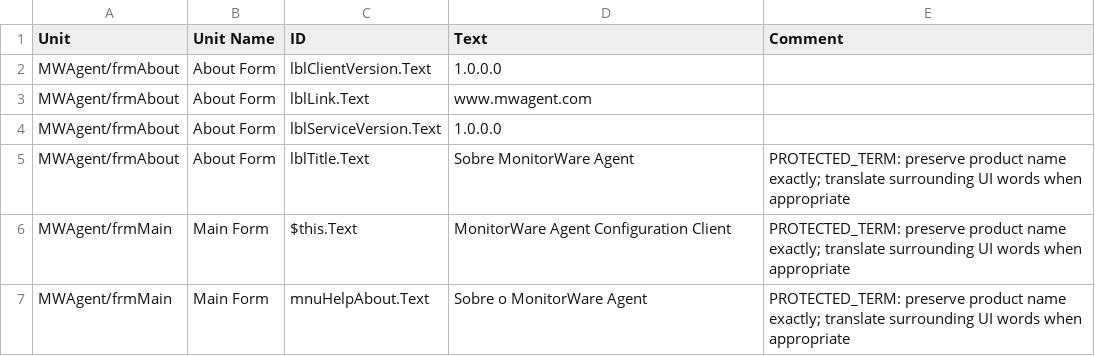
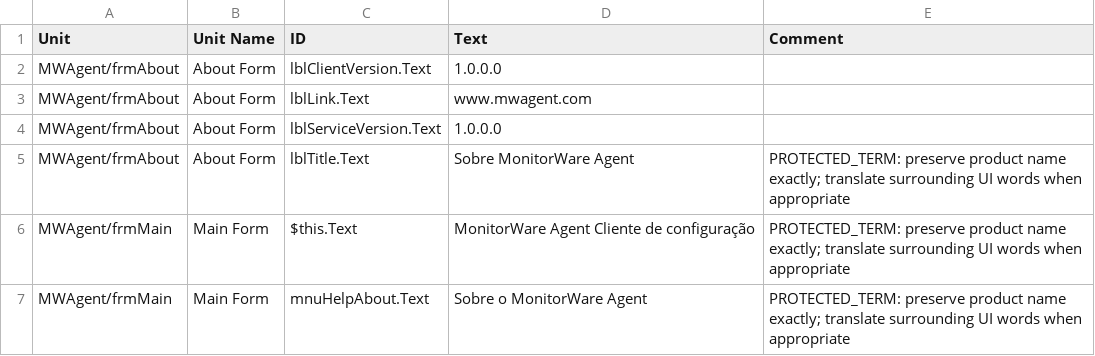
Before and after one commit to Adiscon/adiscon-community, a CSV file: language-files/monitorware/pt-BR.csv, drawn as a sheet.

```diff
--- a/language-files/monitorware/pt-BR.csv
+++ b/language-files/monitorware/pt-BR.csv
@@ -5,3 +5,3 @@ MWAgent/frmAbout,About Form,lblServiceVersion.Text,1.0.0.0,
 MWAgent/frmAbout,About Form,lblTitle.Text,Sobre MonitorWare Agent,PROTECTED_TERM: preserve product name exactly; translate surrounding UI words when appropriate
-MWAgent/frmMain,Main Form,$this.Text,MonitorWare Agent Configuration Client,PROTECTED_TERM: preserve product name exactly; translate surrounding UI words when appropriate
+MWAgent/frmMain,Main Form,$this.Text,MonitorWare Agent Cliente de configuração,PROTECTED_TERM: preserve product name exactly; translate surrounding UI words when appropriate
 MWAgent/frmMain,Main Form,mnuHelpAbout.Text,Sobre o MonitorWare Agent,PROTECTED_TERM: preserve product name exactly; translate surrounding UI words when appropriate
```
Also changed, not shown: language-files/monitorware/fr-FR.csv, language-files/monitorware/ja-JP.csv, 10 other files.
